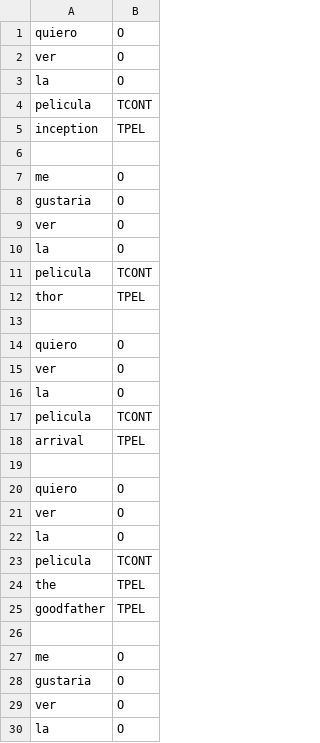
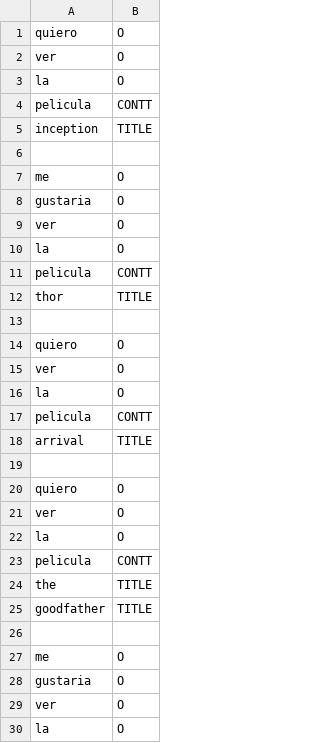
Before and after one commit to Morcu/morcu-bot, a TSV file: ner_client/data/datos.tsv, drawn as a sheet; only a part is shown; the diff covers the shown part only.

```diff
--- a/ner_client/data/datos.tsv
+++ b/ner_client/data/datos.tsv
@@ -3,4 +3,4 @@ ver	O
 la	O
-pelicula	TCONT
-inception	TPEL
+pelicula	CONTT
+inception	TITLE
 
@@ -10,4 +10,4 @@ ver	O
 la	O
-pelicula	TCONT
-thor	TPEL
+pelicula	CONTT
+thor	TITLE
 
@@ -16,4 +16,4 @@ ver	O
 la	O
-pelicula	TCONT
-arrival	TPEL
+pelicula	CONTT
+arrival	TITLE
 
@@ -22,5 +22,5 @@ ver	O
 la	O
-pelicula	TCONT
-the	TPEL
-goodfather	TPEL
+pelicula	CONTT
+the	TITLE
+goodfather	TITLE
 
```
Also changed, not shown: 100 added rows and 8 edited cells elsewhere in this file, 1 other file.
